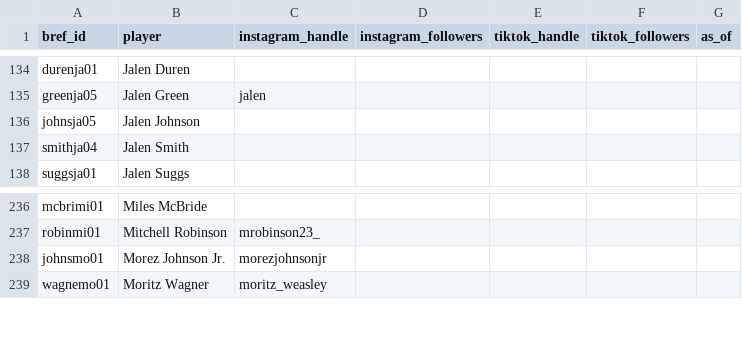
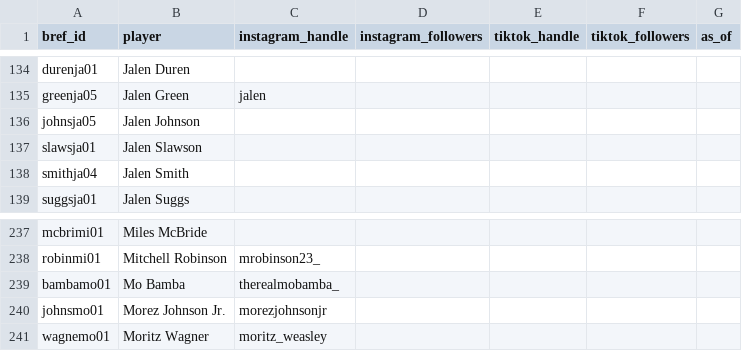
Before and after one commit to npnair/nba-fame-vs-game, a CSV file: data/social_followers.csv, drawn as a sheet; only a part is shown, gaps mark what is left out.

```diff
--- a/data/social_followers.csv
+++ b/data/social_followers.csv
@@ -136,2 +136,3 @@ greenja05,Jalen Green,jalen,,,,
 johnsja05,Jalen Johnson,,,,,
+slawsja01,Jalen Slawson,,,,,
 smithja04,Jalen Smith,,,,,
@@ -237,2 +238,3 @@ mcbrimi01,Miles McBride,,,,,
 robinmi01,Mitchell Robinson,mrobinson23_,,,,
+bambamo01,Mo Bamba,therealmobamba_,,,,
 johnsmo01,Morez Johnson Jr.,morezjohnsonjr,,,,
```
Also changed, not shown: raw/bref_advanced_2027.csv, raw/pool.csv, 7 other files.
